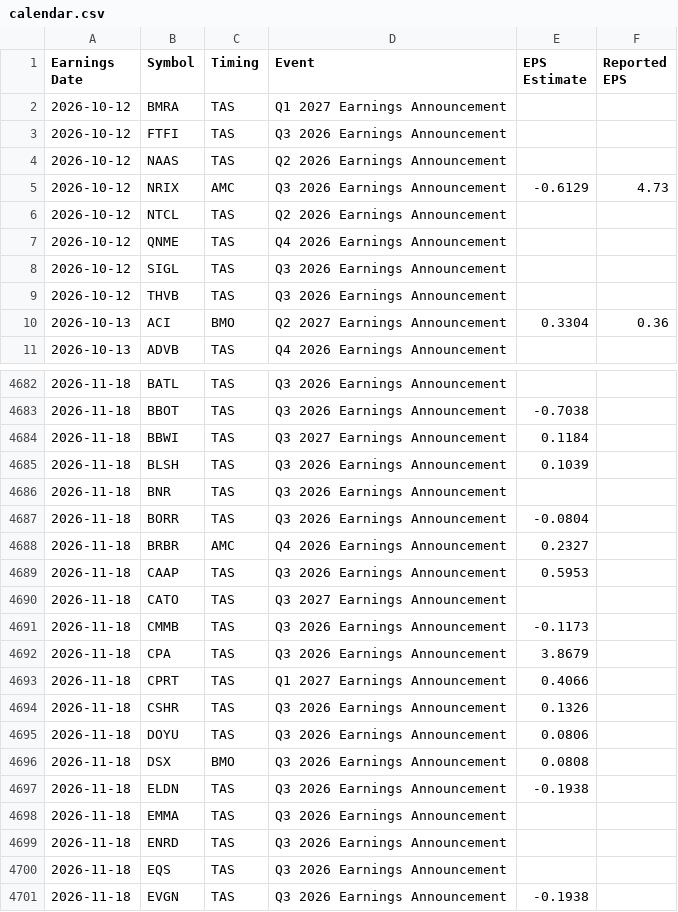
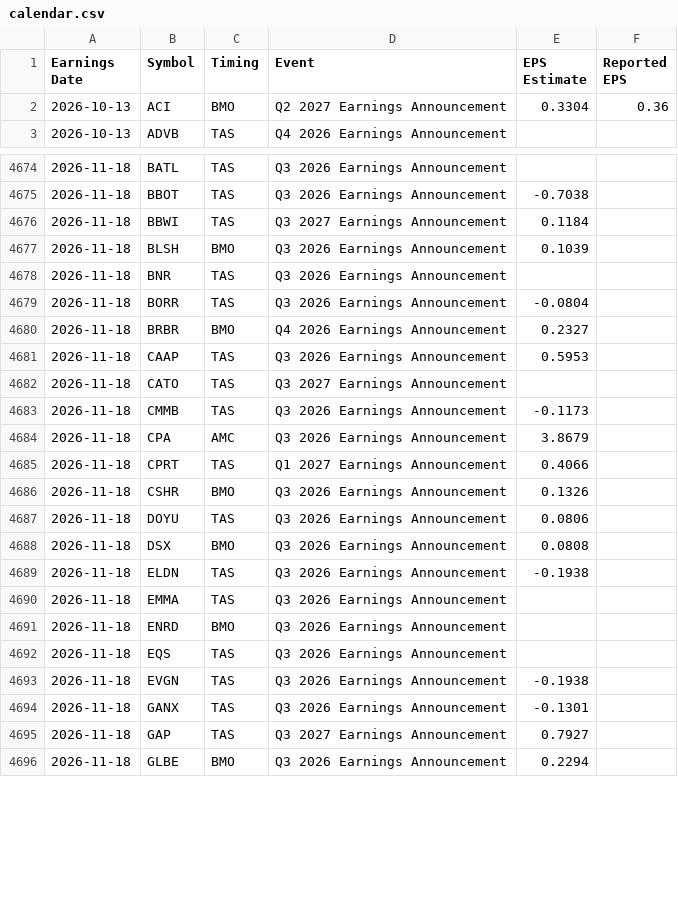
Before and after one commit to neelbarve/closewatchmarket, a CSV file: data/calendar.csv, drawn as a sheet; only a part is shown, gaps mark what is left out; the shorter side is filled out with more unchanged rows; the diff covers the shown part only.

```diff
--- a/data/calendar.csv
+++ b/data/calendar.csv
@@ -1,10 +1,2 @@
 Earnings Date,Symbol,Timing,Event,EPS Estimate,Reported EPS
-2026-10-12,BMRA,TAS,Q1 2027 Earnings Announcement,,
-2026-10-12,FTFI,TAS,Q3 2026 Earnings Announcement,,
-2026-10-12,NAAS,TAS,Q2 2026 Earnings Announcement,,
-2026-10-12,NRIX,AMC,Q3 2026 Earnings Announcement,-0.6129,4.73
-2026-10-12,NTCL,TAS,Q2 2026 Earnings Announcement,,
-2026-10-12,QNME,TAS,Q4 2026 Earnings Announcement,,
-2026-10-12,SIGL,TAS,Q3 2026 Earnings Announcement,,
-2026-10-12,THVB,TAS,Q3 2026 Earnings Announcement,,
 2026-10-13,ACI,BMO,Q2 2027 Earnings Announcement,0.3304,0.36
@@ -4684,6 +4676,6 @@ Earnings Date,Symbol,Timing,Event,EPS Estimate,Reported EPS
 2026-11-18,BBWI,TAS,Q3 2027 Earnings Announcement,0.1184,
-2026-11-18,BLSH,TAS,Q3 2026 Earnings Announcement,0.1039,
+2026-11-18,BLSH,BMO,Q3 2026 Earnings Announcement,0.1039,
 2026-11-18,BNR,TAS,Q3 2026 Earnings Announcement,,
 2026-11-18,BORR,TAS,Q3 2026 Earnings Announcement,-0.0804,
-2026-11-18,BRBR,AMC,Q4 2026 Earnings Announcement,0.2327,
+2026-11-18,BRBR,BMO,Q4 2026 Earnings Announcement,0.2327,
 2026-11-18,CAAP,TAS,Q3 2026 Earnings Announcement,0.5953,
@@ -4691,5 +4683,5 @@ Earnings Date,Symbol,Timing,Event,EPS Estimate,Reported EPS
 2026-11-18,CMMB,TAS,Q3 2026 Earnings Announcement,-0.1173,
-2026-11-18,CPA,TAS,Q3 2026 Earnings Announcement,3.8679,
+2026-11-18,CPA,AMC,Q3 2026 Earnings Announcement,3.8679,
 2026-11-18,CPRT,TAS,Q1 2027 Earnings Announcement,0.4066,
-2026-11-18,CSHR,TAS,Q3 2026 Earnings Announcement,0.1326,
+2026-11-18,CSHR,BMO,Q3 2026 Earnings Announcement,0.1326,
 2026-11-18,DOYU,TAS,Q3 2026 Earnings Announcement,0.0806,
@@ -4698,3 +4690,3 @@ Earnings Date,Symbol,Timing,Event,EPS Estimate,Reported EPS
 2026-11-18,EMMA,TAS,Q3 2026 Earnings Announcement,,
-2026-11-18,ENRD,TAS,Q3 2026 Earnings Announcement,,
+2026-11-18,ENRD,BMO,Q3 2026 Earnings Announcement,,
 2026-11-18,EQS,TAS,Q3 2026 Earnings Announcement,,
```
Also changed, not shown: 52 edited cells elsewhere in this file, output/earnings_oct_nov_2026.csv, output/earnings_oct_nov_2026_holdings.csv.
